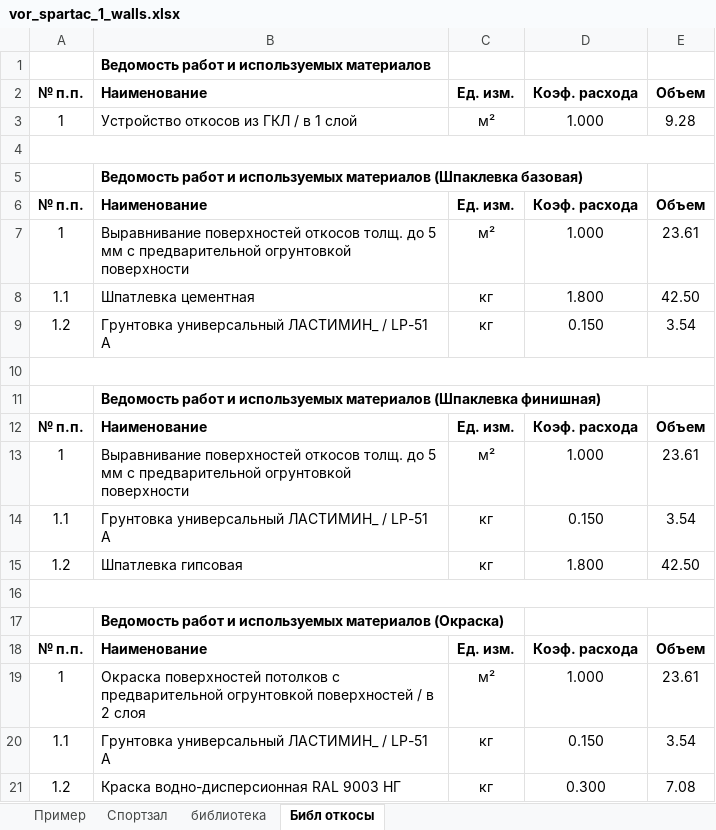
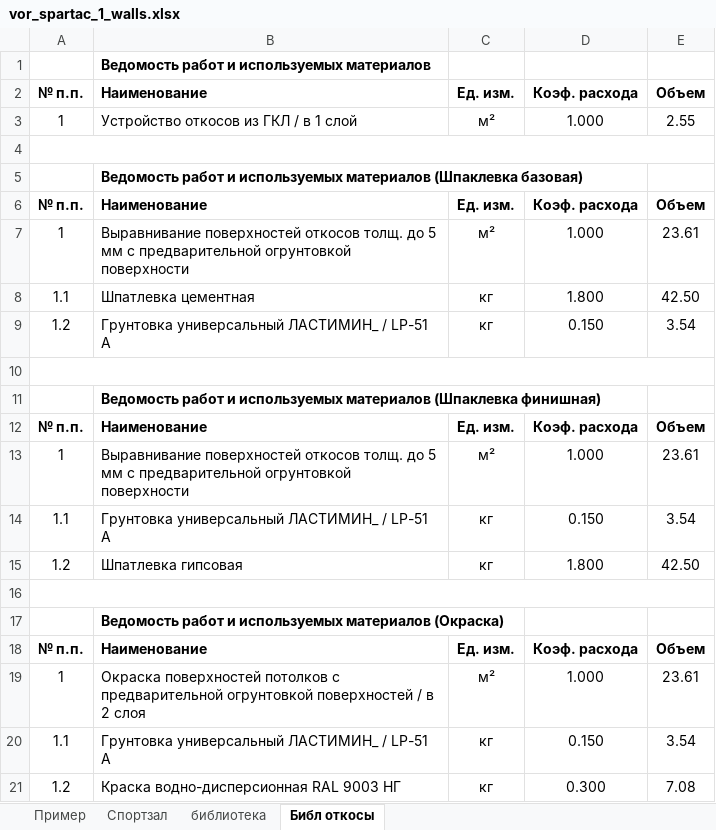
Before and after one commit to Ankkord/projects_schools-school_1-, an Excel workbook: school_1/vor_spartac_1_walls.xlsx, sheet Библ откосы, drawn as a sheet; values as stored, in another font and other column widths than the file's, no borders; the diff names each change by its address in the sheet, - before the commit and + after, or states it on an @@ line.

```diff
--- a/school_1/vor_spartac_1_walls.xlsx (sheet Библ откосы)
+++ b/school_1/vor_spartac_1_walls.xlsx (sheet Библ откосы)
-E3: 9.28
+E3: 2.55
```
Also changed, not shown: school_lublino/lublino_KP.xlsx, school_lublino/vor_lublino_walls.xlsx, 7 other files.
